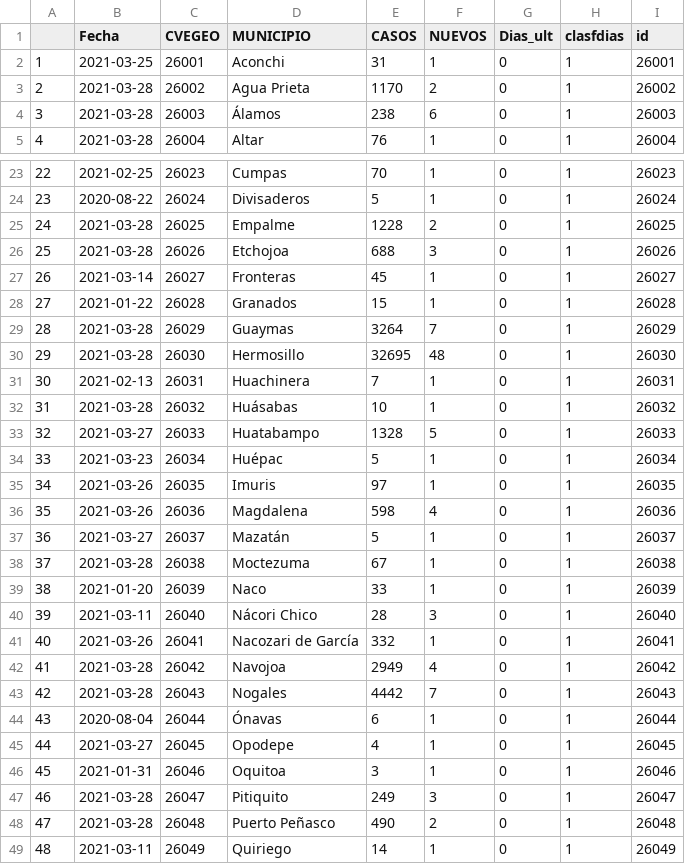
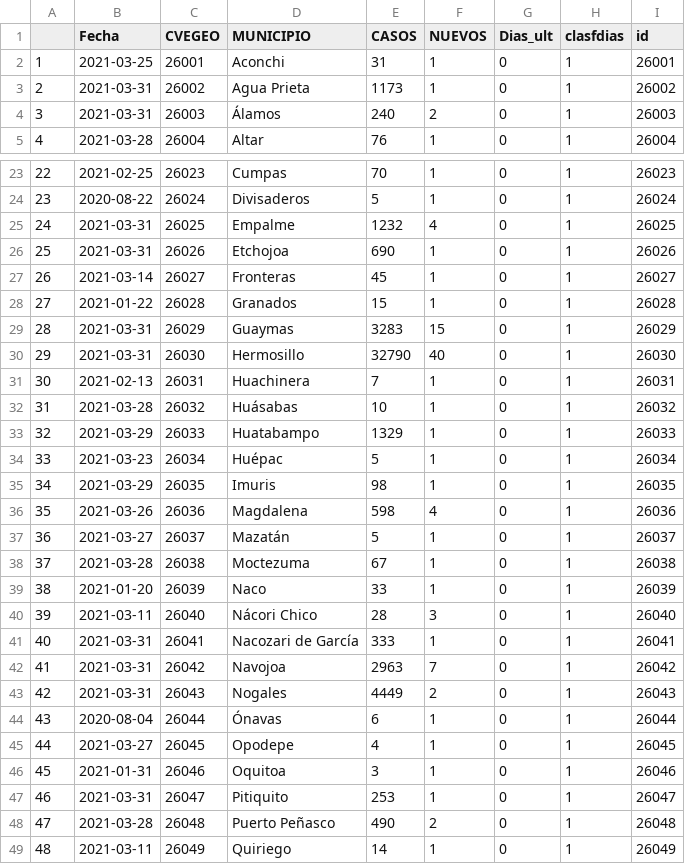
Before and after one commit to dogomoreno/Covid19-Sonora-Municipios, a CSV file: ResultadoCSV/Municipiosdiasdesdecasos.csv, drawn as a sheet; only a part is shown, gaps mark what is left out; the diff covers the shown part only.

```diff
--- a/ResultadoCSV/Municipiosdiasdesdecasos.csv
+++ b/ResultadoCSV/Municipiosdiasdesdecasos.csv
@@ -2,4 +2,4 @@
 "1",2021-03-25,"26001","Aconchi",31,1,0,1,"26001"
-"2",2021-03-28,"26002","Agua Prieta",1170,2,0,1,"26002"
-"3",2021-03-28,"26003","Álamos",238,6,0,1,"26003"
+"2",2021-03-31,"26002","Agua Prieta",1173,1,0,1,"26002"
+"3",2021-03-31,"26003","Álamos",240,2,0,1,"26003"
 "4",2021-03-28,"26004","Altar",76,1,0,1,"26004"
@@ -24,13 +24,13 @@
 "23",2020-08-22,"26024","Divisaderos",5,1,0,1,"26024"
-"24",2021-03-28,"26025","Empalme",1228,2,0,1,"26025"
-"25",2021-03-28,"26026","Etchojoa",688,3,0,1,"26026"
+"24",2021-03-31,"26025","Empalme",1232,4,0,1,"26025"
+"25",2021-03-31,"26026","Etchojoa",690,1,0,1,"26026"
 "26",2021-03-14,"26027","Fronteras",45,1,0,1,"26027"
 "27",2021-01-22,"26028","Granados",15,1,0,1,"26028"
-"28",2021-03-28,"26029","Guaymas",3264,7,0,1,"26029"
-"29",2021-03-28,"26030","Hermosillo",32695,48,0,1,"26030"
+"28",2021-03-31,"26029","Guaymas",3283,15,0,1,"26029"
+"29",2021-03-31,"26030","Hermosillo",32790,40,0,1,"26030"
 "30",2021-02-13,"26031","Huachinera",7,1,0,1,"26031"
 "31",2021-03-28,"26032","Huásabas",10,1,0,1,"26032"
-"32",2021-03-27,"26033","Huatabampo",1328,5,0,1,"26033"
+"32",2021-03-29,"26033","Huatabampo",1329,1,0,1,"26033"
 "33",2021-03-23,"26034","Huépac",5,1,0,1,"26034"
-"34",2021-03-26,"26035","Imuris",97,1,0,1,"26035"
+"34",2021-03-29,"26035","Imuris",98,1,0,1,"26035"
 "35",2021-03-26,"26036","Magdalena",598,4,0,1,"26036"
@@ -40,5 +40,5 @@
 "39",2021-03-11,"26040","Nácori Chico",28,3,0,1,"26040"
-"40",2021-03-26,"26041","Nacozari de García",332,1,0,1,"26041"
-"41",2021-03-28,"26042","Navojoa",2949,4,0,1,"26042"
-"42",2021-03-28,"26043","Nogales",4442,7,0,1,"26043"
+"40",2021-03-31,"26041","Nacozari de García",333,1,0,1,"26041"
+"41",2021-03-31,"26042","Navojoa",2963,7,0,1,"26042"
+"42",2021-03-31,"26043","Nogales",4449,2,0,1,"26043"
 "43",2020-08-04,"26044","Ónavas",6,1,0,1,"26044"
@@ -46,3 +46,3 @@
 "45",2021-01-31,"26046","Oquitoa",3,1,0,1,"26046"
-"46",2021-03-28,"26047","Pitiquito",249,3,0,1,"26047"
+"46",2021-03-31,"26047","Pitiquito",253,1,0,1,"26047"
 "47",2021-03-28,"26048","Puerto Peñasco",490,2,0,1,"26048"
```
Also changed, not shown: 25 edited cells elsewhere in this file, Bases/ST_CasosMunicipalesSonora.csv, Bases/ST_DecesosMunicipalesSonora.csv, 54 other files.
